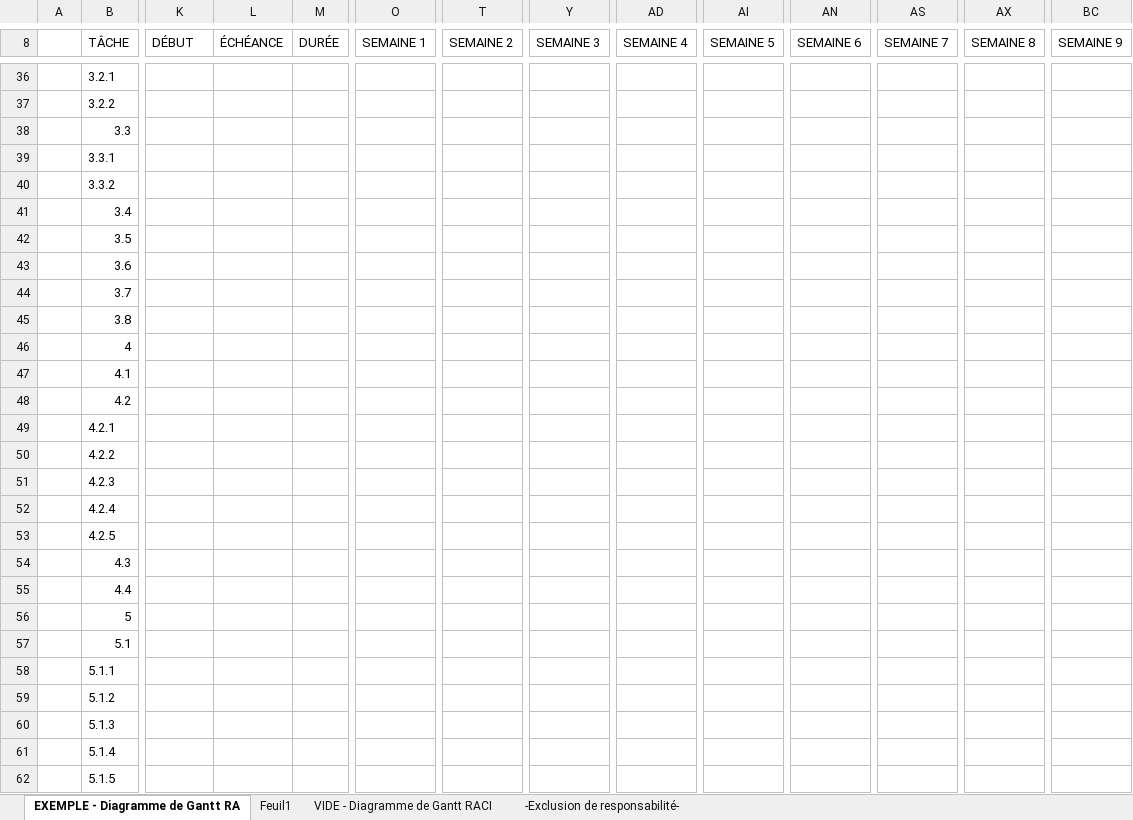
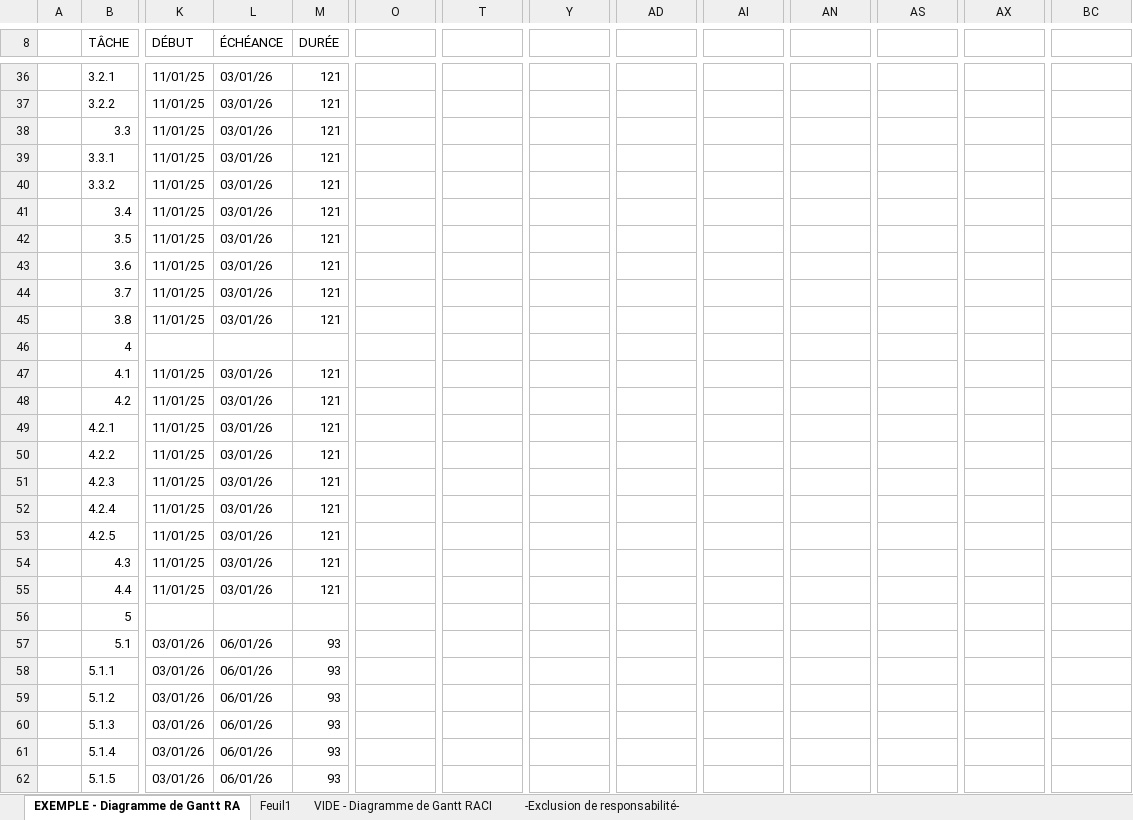
Before and after one commit to taskforce-project/taskforce-docs, an Excel workbook: assets/diagrammes/IC-ITIL-RACI-Template-with-Gantt-Chart-17734_FR.xlsx, sheet EXEMPLE - Diagramme de Gantt RA, drawn as a sheet; only a part is shown, gaps mark what is left out; values as stored, in another font and other column widths than the file's, no cell formats; charts and pictures and conditional formats not drawn; the diff covers the shown part only; the diff names each change by its address in the sheet, - before the commit and + after, or states it on an @@ line.

Commit message:
docs: add RACI template and Gantt chart for project management

```diff
--- a/assets/diagrammes/IC-ITIL-RACI-Template-with-Gantt-Chart-17734_FR.xlsx (sheet EXEMPLE - Diagramme de Gantt RA)
+++ b/assets/diagrammes/IC-ITIL-RACI-Template-with-Gantt-Chart-17734_FR.xlsx (sheet EXEMPLE - Diagramme de Gantt RA)
-O8: SEMAINE 1
+O8: (empty)
-O8:S8 merged
-T8: SEMAINE 2
+T8: (empty)
-T8:X8 merged
-Y8: SEMAINE 3
+Y8: (empty)
-Y8:AC8 merged
-AD8: SEMAINE 4
+AD8: (empty)
-AD8:AH8 merged
-AI8: SEMAINE 5
+AI8: (empty)
-AI8:AM8 merged
-AN8: SEMAINE 6
+AN8: (empty)
-AN8:AR8 merged
-AS8: SEMAINE 7
+AS8: (empty)
-AS8:AW8 merged
-AX8: SEMAINE 8
+AX8: (empty)
-AX8:BB8 merged
-BC8: SEMAINE 9
+BC8: (empty)
-BC8:BG8 merged
-K36:K45 (DÉBUT): (empty)
+K36:K45 (DÉBUT): 11/01/25
-L36:L45 (ÉCHÉANCE): (empty)
+L36:L45 (ÉCHÉANCE): 03/01/26
-M36:M45 (DURÉE): (empty)
+M36:M45 (DURÉE): 121
-K47:K55 (DÉBUT): (empty)
+K47:K55 (DÉBUT): 11/01/25
-L47:L55 (ÉCHÉANCE): (empty)
+L47:L55 (ÉCHÉANCE): 03/01/26
-M47:M55 (DURÉE): (empty)
+M47:M55 (DURÉE): 121
-K57:K62 (DÉBUT): (empty)
+K57:K62 (DÉBUT): 03/01/26
-L57:L62 (ÉCHÉANCE): (empty)
+L57:L62 (ÉCHÉANCE): 06/01/26
-M57:M62 (DURÉE): (empty)
+M57:M62 (DURÉE): 93
```
Also changed, not shown: 305 edited cells and merged cells elsewhere in this sheet, sheet VIDE - Diagramme de Gantt RACI, cell formats, charts or pictures, 3 other files.
